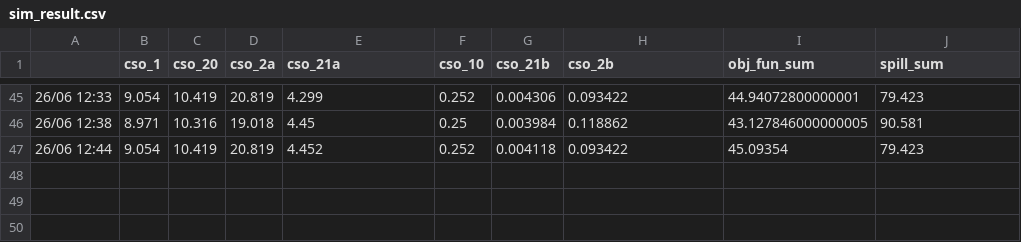
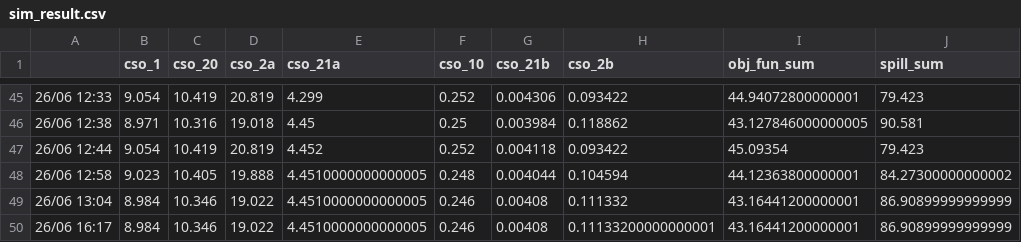
Before and after one commit to jipsteiger/ENVM1601, a CSV file: RTC/results/sim_result.csv, drawn as a sheet; only a part is shown, gaps mark what is left out; the diff names each change by its address in the sheet, - before the commit and + after, or states it on an @@ line.

```diff
--- a/RTC/results/sim_result.csv
+++ b/RTC/results/sim_result.csv
+row 48: 26/06 12:58 | 9.023 | 10.405 | 19.888 | 4.4510000000000005 | 0.248 | 0.004044 | 0.104594 | 44.12363800000001 | 84.27300000000002
+row 49: 26/06 13:04 | 8.984 | 10.346 | 19.022 | 4.4510000000000005 | 0.246 | 0.00408 | 0.111332 | 43.16441200000001 | 86.90899999999999
+row 50: 26/06 16:17 | 8.984 | 10.346 | 19.022 | 4.4510000000000005 | 0.246 | 0.00408 | 0.11133200000000001 | 43.16441200000001 | 86.90899999999999
```
Also changed, not shown: RTC/results/event_optimisation_full_result.csv, RTC/results/full_sim_result.csv, 24 other files.
